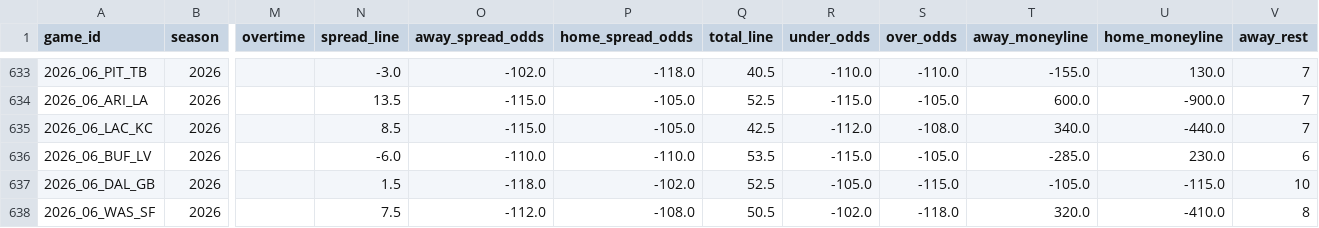
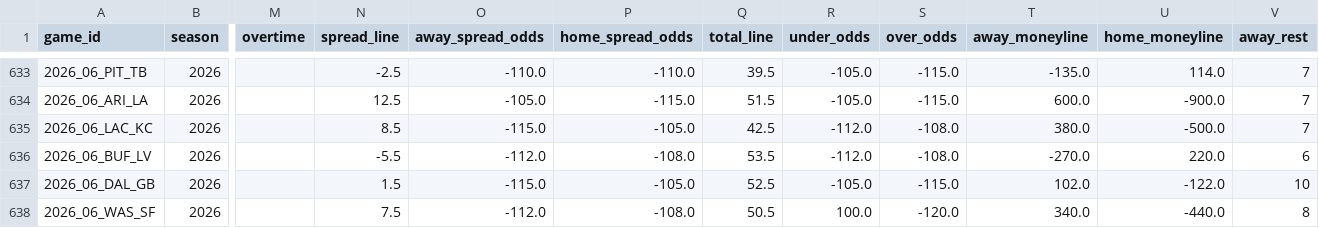
Before and after one commit to 3GO-47/rainman, a CSV file: data/processed/game_lines.csv, drawn as a sheet; only a part is shown, gaps mark what is left out; the diff covers the shown part only; the diff names each change by its address in the sheet, - before the commit and + after, or states it on an @@ line.

```diff
--- a/data/processed/game_lines.csv
+++ b/data/processed/game_lines.csv
-N633 (spread_line): -3.0
+N633 (spread_line): -2.5
-O633 (away_spread_odds): -102.0
+O633 (away_spread_odds): -110.0
-P633 (home_spread_odds): -118.0
+P633 (home_spread_odds): -110.0
-Q633 (total_line): 40.5
+Q633 (total_line): 39.5
-R633 (under_odds): -110.0
+R633 (under_odds): -105.0
-S633 (over_odds): -110.0
+S633 (over_odds): -115.0
-T633 (away_moneyline): -155.0
+T633 (away_moneyline): -135.0
-U633 (home_moneyline): 130.0
+U633 (home_moneyline): 114.0
-N634 (spread_line): 13.5
+N634 (spread_line): 12.5
-O634 (away_spread_odds): -115.0
+O634 (away_spread_odds): -105.0
-P634 (home_spread_odds): -105.0
+P634 (home_spread_odds): -115.0
-Q634 (total_line): 52.5
+Q634 (total_line): 51.5
-R634 (under_odds): -115.0
+R634 (under_odds): -105.0
-S634 (over_odds): -105.0
+S634 (over_odds): -115.0
-T635 (away_moneyline): 340.0
+T635 (away_moneyline): 380.0
-U635 (home_moneyline): -440.0
+U635 (home_moneyline): -500.0
-N636 (spread_line): -6.0
+N636 (spread_line): -5.5
-O636 (away_spread_odds): -110.0
+O636 (away_spread_odds): -112.0
-P636 (home_spread_odds): -110.0
+P636 (home_spread_odds): -108.0
-R636 (under_odds): -115.0
+R636 (under_odds): -112.0
-S636 (over_odds): -105.0
+S636 (over_odds): -108.0
-T636 (away_moneyline): -285.0
+T636 (away_moneyline): -270.0
-U636 (home_moneyline): 230.0
+U636 (home_moneyline): 220.0
-O637 (away_spread_odds): -118.0
+O637 (away_spread_odds): -115.0
-P637 (home_spread_odds): -102.0
+P637 (home_spread_odds): -105.0
-T637 (away_moneyline): -105.0
+T637 (away_moneyline): 102.0
-U637 (home_moneyline): -115.0
+U637 (home_moneyline): -122.0
-R638 (under_odds): -102.0
+R638 (under_odds): 100.0
-S638 (over_odds): -118.0
+S638 (over_odds): -120.0
-T638 (away_moneyline): 320.0
+T638 (away_moneyline): 340.0
-U638 (home_moneyline): -410.0
+U638 (home_moneyline): -440.0
```
Also changed, not shown: 144 edited cells elsewhere in this file, data/processed/arb_opps.csv, data/processed/ev_opps.csv, 39 other files.
